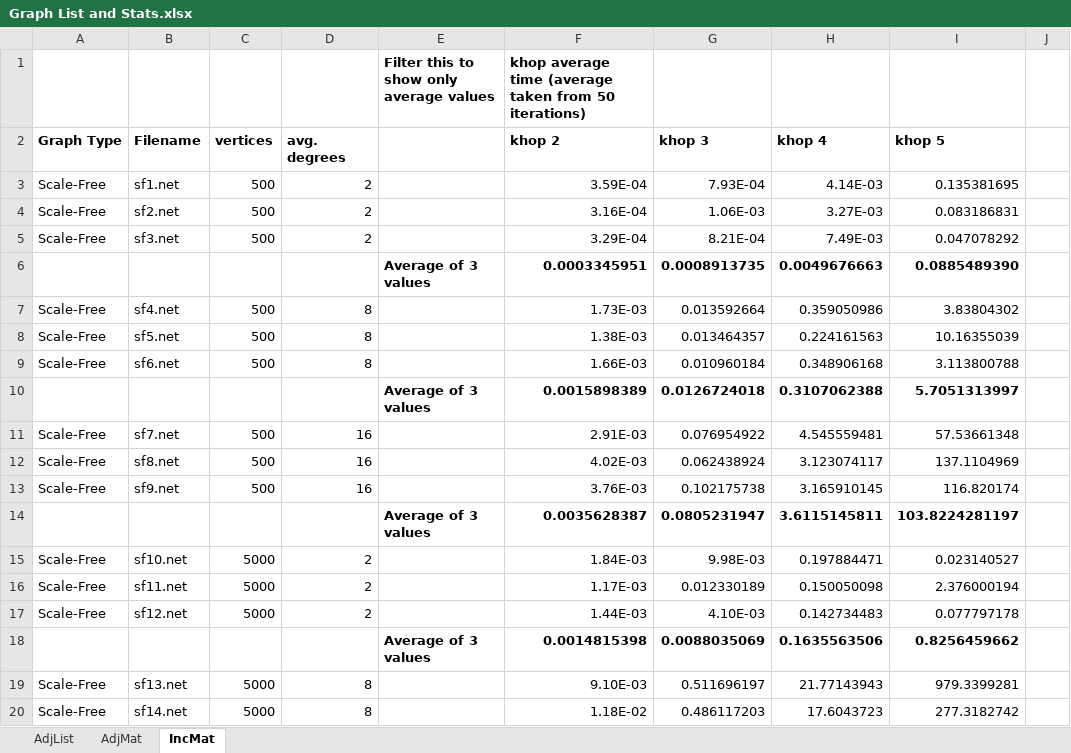
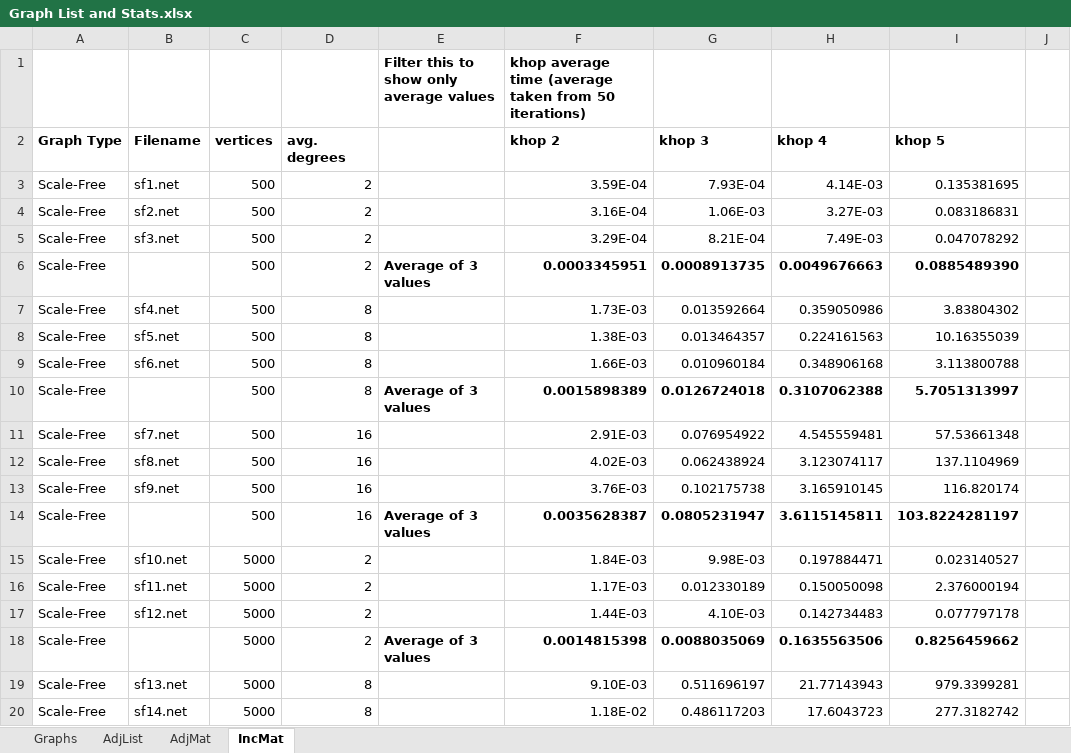
Before and after one commit to MartyMarek/Simulation-of-Covid-Spread-using-Graphs, an Excel workbook: Data/Scenarios/Graph List and Stats.xlsx, sheet IncMat, drawn as a sheet; only a part is shown; values as stored, in another font and other column widths than the file's, no borders; the diff covers the shown part only; the diff names each change by its address in the sheet, - before the commit and + after, or states it on an @@ line.

Commit message:
Graph update

```diff
--- a/Data/Scenarios/Graph List and Stats.xlsx (sheet IncMat)
+++ b/Data/Scenarios/Graph List and Stats.xlsx (sheet IncMat)
+sheet tab: Graphs
-A6 (Graph Type): (empty)
+A6 (Graph Type): Scale-Free
-C6 (vertices): (empty)
+C6 (vertices): 500
-D6 (avg. degrees): (empty)
+D6 (avg. degrees): 2
-A10 (Graph Type): (empty)
+A10 (Graph Type): Scale-Free
-C10 (vertices): (empty)
+C10 (vertices): 500
-D10 (avg. degrees): (empty)
+D10 (avg. degrees): 8
-A14 (Graph Type): (empty)
+A14 (Graph Type): Scale-Free
-C14 (vertices): (empty)
+C14 (vertices): 500
-D14 (avg. degrees): (empty)
+D14 (avg. degrees): 16
-A18 (Graph Type): (empty)
+A18 (Graph Type): Scale-Free
-C18 (vertices): (empty)
+C18 (vertices): 5000
-D18 (avg. degrees): (empty)
+D18 (avg. degrees): 2
```
Also changed, not shown: 42 edited cells elsewhere in this sheet, sheet AdjList, sheet AdjMat, charts or pictures, 3 other files.
